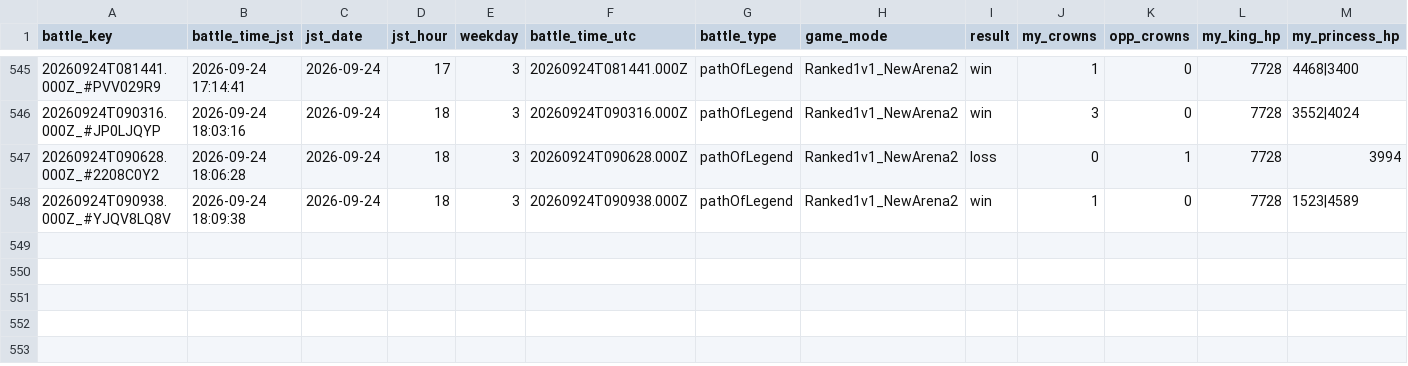
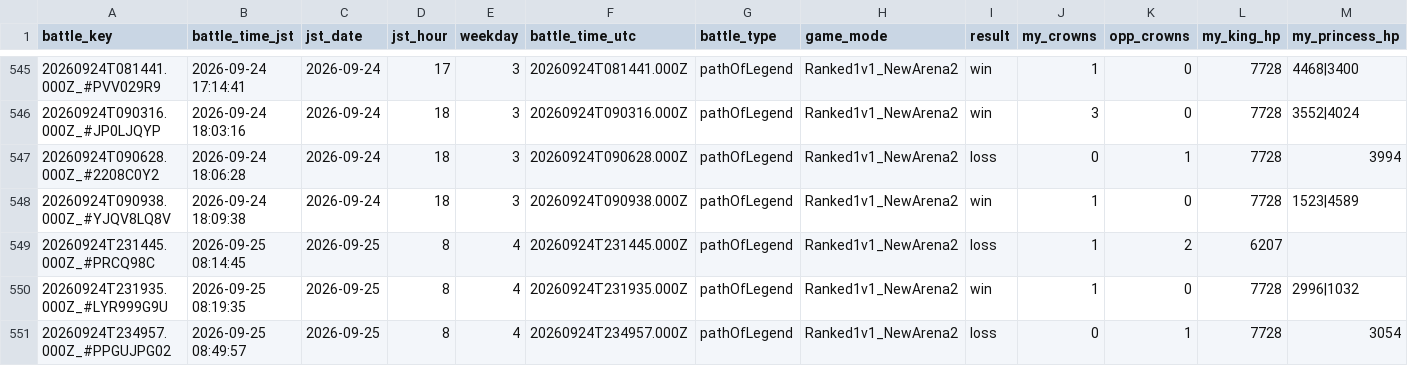
Before and after one commit to koh01201/clash-log, a CSV file: battles.csv, drawn as a sheet; only a part is shown, gaps mark what is left out; rows hold the shown columns only; the diff names each change by its address in the sheet, - before the commit and + after, or states it on an @@ line.

```diff
--- a/battles.csv
+++ b/battles.csv
+row 549: 20260924T231445.000Z_#PRCQ98C | 2026-09-25 08:14:45 | 2026-09-25 | 8 | 4 | 20260924T231445.000Z | pathOfLegend | Ranked1v1_NewArena2 | loss | 1 | 2 | 6207
+row 550: 20260924T231935.000Z_#LYR999G9U | 2026-09-25 08:19:35 | 2026-09-25 | 8 | 4 | 20260924T231935.000Z | pathOfLegend | Ranked1v1_NewArena2 | win | 1 | 0 | 7728 | 2996|1032
+row 551: 20260924T234957.000Z_#PPGUJPG02 | 2026-09-25 08:49:57 | 2026-09-25 | 8 | 4 | 20260924T234957.000Z | pathOfLegend | Ranked1v1_NewArena2 | loss | 0 | 1 | 7728 | 3054
```
Also changed, not shown: profile.csv, 22 other files.
